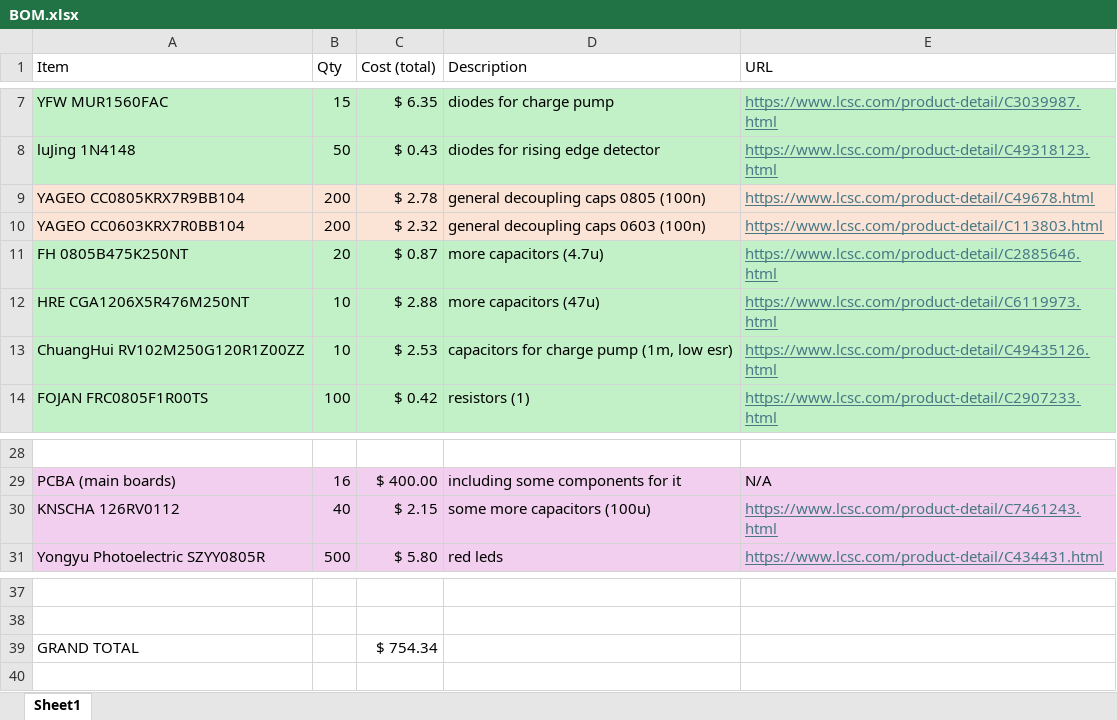
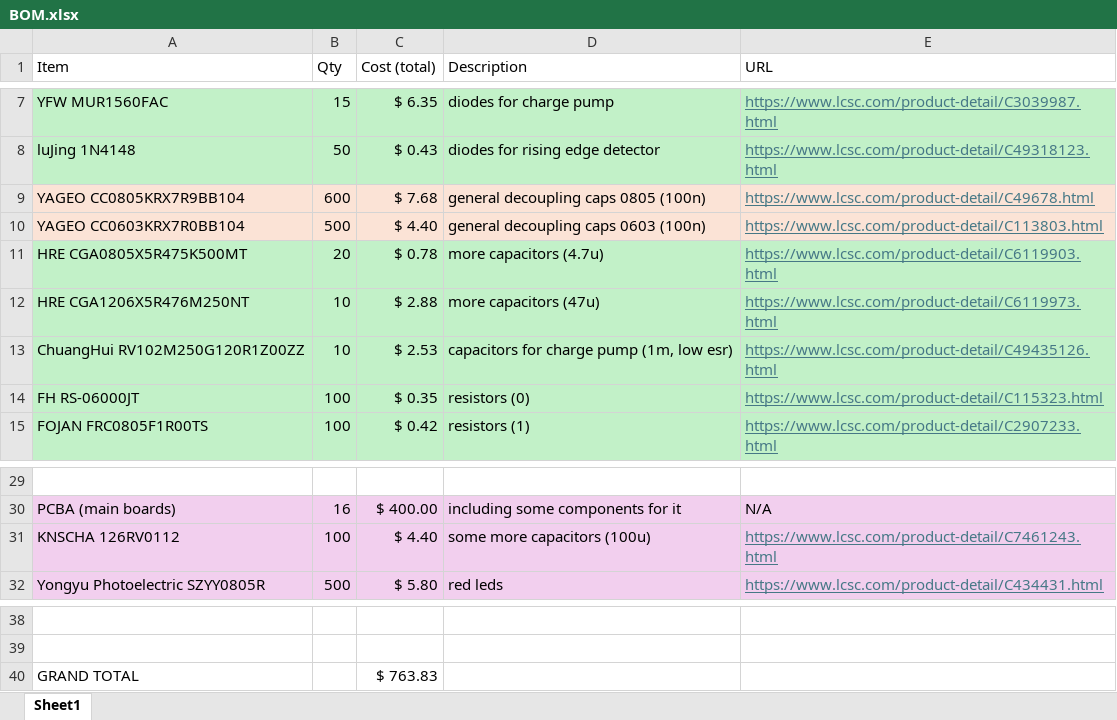
Before and after one commit to tiydwe/SRAM, an Excel workbook: BOM.xlsx, sheet Sheet1, drawn as a sheet; only a part is shown, gaps mark what is left out; values as stored, in another font and other column widths than the file's, no borders; addresses are those after the commit; the diff names each change by its address in the sheet, - before the commit and + after, or states it on an @@ line.

```diff
--- a/BOM.xlsx (sheet Sheet1)
+++ b/BOM.xlsx (sheet Sheet1)
-B9 (Qty): 200
+B9 (Qty): 600
-C9 (Cost (total)): $ 2.78
+C9 (Cost (total)): $ 7.68
-B10 (Qty): 200
+B10 (Qty): 500
-C10 (Cost (total)): $ 2.32
+C10 (Cost (total)): $ 4.40
-A11 (Item): FH 0805B475K250NT
+A11 (Item): HRE CGA0805X5R475K500MT
-C11 (Cost (total)): $ 0.87
+C11 (Cost (total)): $ 0.78
-E11 (URL): https://www.lcsc.com/product-detail/C2885646.html
+E11 (URL): https://www.lcsc.com/product-detail/C6119903.html
+row 14: FH RS-06000JT | 100 | $ 0.35 | resistors (0) | https://www.lcsc.com/product-detail/C115323.html
-B31 (Qty): 40
+B31 (Qty): 100
-C31 (Cost (total)): $ 2.15
+C31 (Cost (total)): $ 4.40
-C40 (Cost (total)): $ 754.34
+C40 (Cost (total)): $ 763.83
```
Also changed, not shown: 25 other files.
